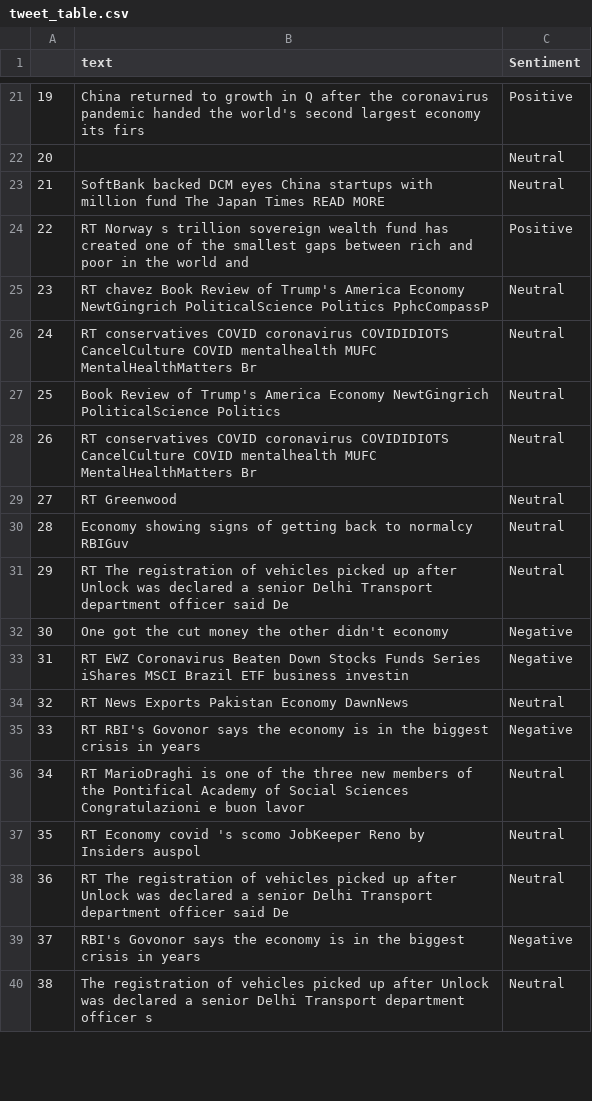
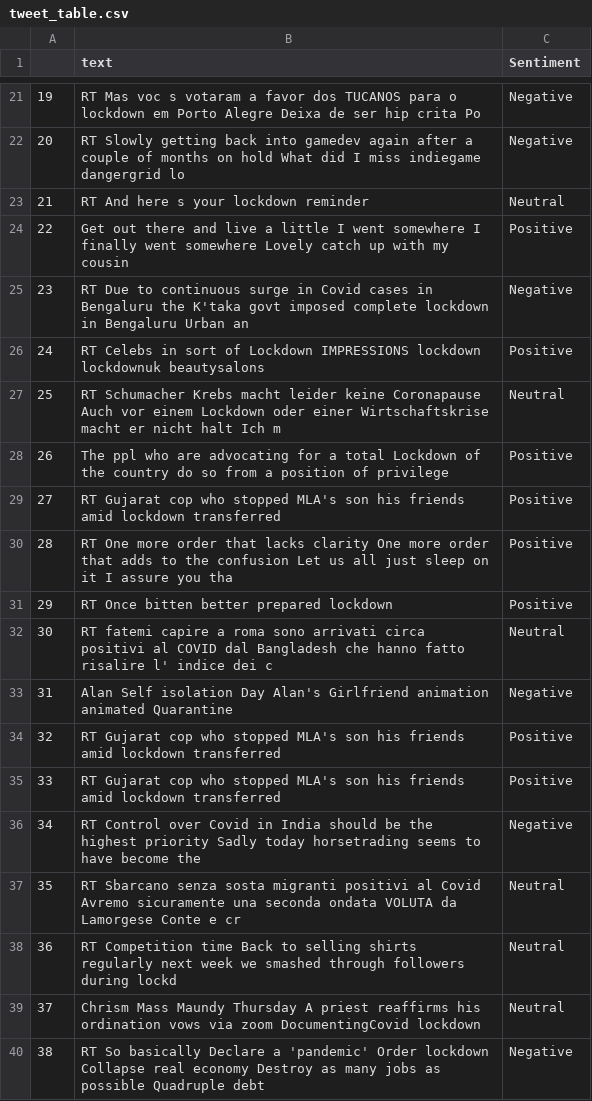
Before and after one commit to SmartPracticeschool/SBSPS-Challenge-2606-Sentiment-Analysis-of-COVID-19-Tweets-Visualization-Dashboard, a CSV file: public/tweet_table.csv, drawn as a sheet; only a part is shown, gaps mark what is left out; the diff covers the shown part only.

```diff
--- a/public/tweet_table.csv
+++ b/public/tweet_table.csv
@@ -21,20 +21,20 @@
-19,China returned to growth in Q after the coronavirus pandemic handed the world's second largest economy its firs,Positive
-20,,Neutral
-21,SoftBank backed DCM eyes China startups with million fund The Japan Times READ MORE,Neutral
-22,RT Norway s trillion sovereign wealth fund has created one of the smallest gaps between rich and poor in the world and,Positive
-23,RT chavez Book Review of Trump's America Economy NewtGingrich PoliticalScience Politics PphcCompassP,Neutral
-24,RT conservatives COVID coronavirus COVIDIDIOTS CancelCulture COVID mentalhealth MUFC MentalHealthMatters Br,Neutral
-25,Book Review of Trump's America Economy NewtGingrich PoliticalScience Politics,Neutral
-26,RT conservatives COVID coronavirus COVIDIDIOTS CancelCulture COVID mentalhealth MUFC MentalHealthMatters Br,Neutral
-27,RT Greenwood,Neutral
-28,Economy showing signs of getting back to normalcy RBIGuv,Neutral
-29,RT The registration of vehicles picked up after Unlock was declared a senior Delhi Transport department officer said De,Neutral
-30,One got the cut money the other didn't economy,Negative
-31,RT EWZ Coronavirus Beaten Down Stocks Funds Series iShares MSCI Brazil ETF business investin,Negative
-32,RT News Exports Pakistan Economy DawnNews,Neutral
-33,RT RBI's Govonor says the economy is in the biggest crisis in years,Negative
-34,RT MarioDraghi is one of the three new members of the Pontifical Academy of Social Sciences Congratulazioni e buon lavor,Neutral
-35,RT Economy covid 's scomo JobKeeper Reno by Insiders auspol,Neutral
-36,RT The registration of vehicles picked up after Unlock was declared a senior Delhi Transport department officer said De,Neutral
-37,RBI's Govonor says the economy is in the biggest crisis in years,Negative
-38,The registration of vehicles picked up after Unlock was declared a senior Delhi Transport department officer s,Neutral
+19,RT Mas voc s votaram a favor dos TUCANOS para o lockdown em Porto Alegre Deixa de ser hip crita Po,Negative
+20,RT Slowly getting back into gamedev again after a couple of months on hold What did I miss indiegame dangergrid lo,Negative
+21,RT And here s your lockdown reminder,Neutral
+22,Get out there and live a little I went somewhere I finally went somewhere Lovely catch up with my cousin,Positive
+23,RT Due to continuous surge in Covid cases in Bengaluru the K'taka govt imposed complete lockdown in Bengaluru Urban an,Negative
+24,RT Celebs in sort of Lockdown IMPRESSIONS lockdown lockdownuk beautysalons,Positive
+25,RT Schumacher Krebs macht leider keine Coronapause Auch vor einem Lockdown oder einer Wirtschaftskrise macht er nicht halt Ich m,Neutral
+26,The ppl who are advocating for a total Lockdown of the country do so from a position of privilege,Positive
+27,RT Gujarat cop who stopped MLA's son his friends amid lockdown transferred,Positive
+28,RT One more order that lacks clarity One more order that adds to the confusion Let us all just sleep on it I assure you tha,Positive
+29,RT Once bitten better prepared lockdown,Positive
+30,RT fatemi capire a roma sono arrivati circa positivi al COVID dal Bangladesh che hanno fatto risalire l' indice dei c,Neutral
+31,Alan Self isolation Day Alan's Girlfriend animation animated Quarantine,Negative
+32,RT Gujarat cop who stopped MLA's son his friends amid lockdown transferred,Positive
+33,RT Gujarat cop who stopped MLA's son his friends amid lockdown transferred,Positive
+34,RT Control over Covid in India should be the highest priority Sadly today horsetrading seems to have become the,Negative
+35,RT Sbarcano senza sosta migranti positivi al Covid Avremo sicuramente una seconda ondata VOLUTA da Lamorgese Conte e cr,Neutral
+36,RT Competition time Back to selling shirts regularly next week we smashed through followers during lockd,Neutral
+37,Chrism Mass Maundy Thursday A priest reaffirms his ordination vows via zoom DocumentingCovid lockdown,Neutral
+38,RT So basically Declare a 'pandemic' Order lockdown Collapse real economy Destroy as many jobs as possible Quadruple debt,Negative
```
Also changed, not shown: 136 edited cells elsewhere in this file, 5 other files.
